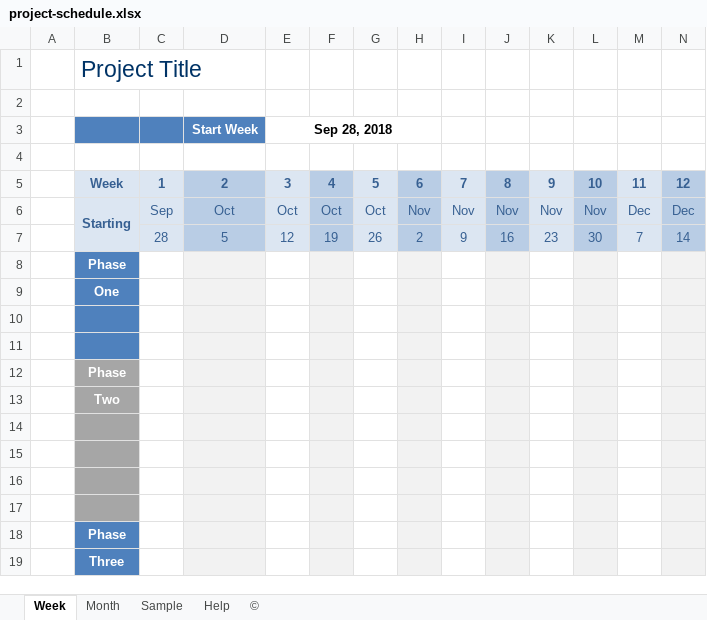
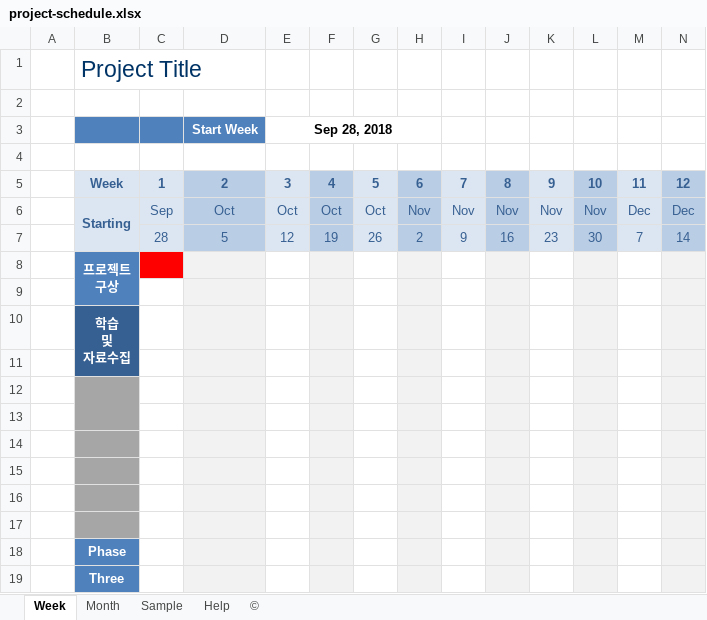
Before and after one commit to NetLSS/Smart-hs-parking-lot-Project, an Excel workbook: project-schedule.xlsx, sheet Week, drawn as a sheet; only a part is shown; values as stored, in another font and other column widths than the file's, no borders; charts and pictures not drawn; removed rows and columns are numbered as before the commit, all else as after; rows hold the shown columns only; ↵ is a line break in a cell; the diff names each change by its address in the sheet, - before the commit and + after, or states it on an @@ line.

Commit message:
Add files via upload

```diff
--- a/project-schedule.xlsx (sheet Week)
+++ b/project-schedule.xlsx (sheet Week)
-B8: Phase
+B8: 프로젝트 ↵ 구상
+B8:B9 merged
-C8 fill: none
+C8 fill: #FF0000
+row 9: (empty)
-B10: One
+B10: 학습 ↵ 및 ↵ 자료수집
-B10:B11 fill: #4F81BD
+B10:B11 fill: #376092
+B10:B11 merged
-B12 fill: #4F81BD
+B12 fill: #A6A6A6
+B12:B13 merged
-B13: Phase
+B13: (empty)
-row 13:  | Two
```
